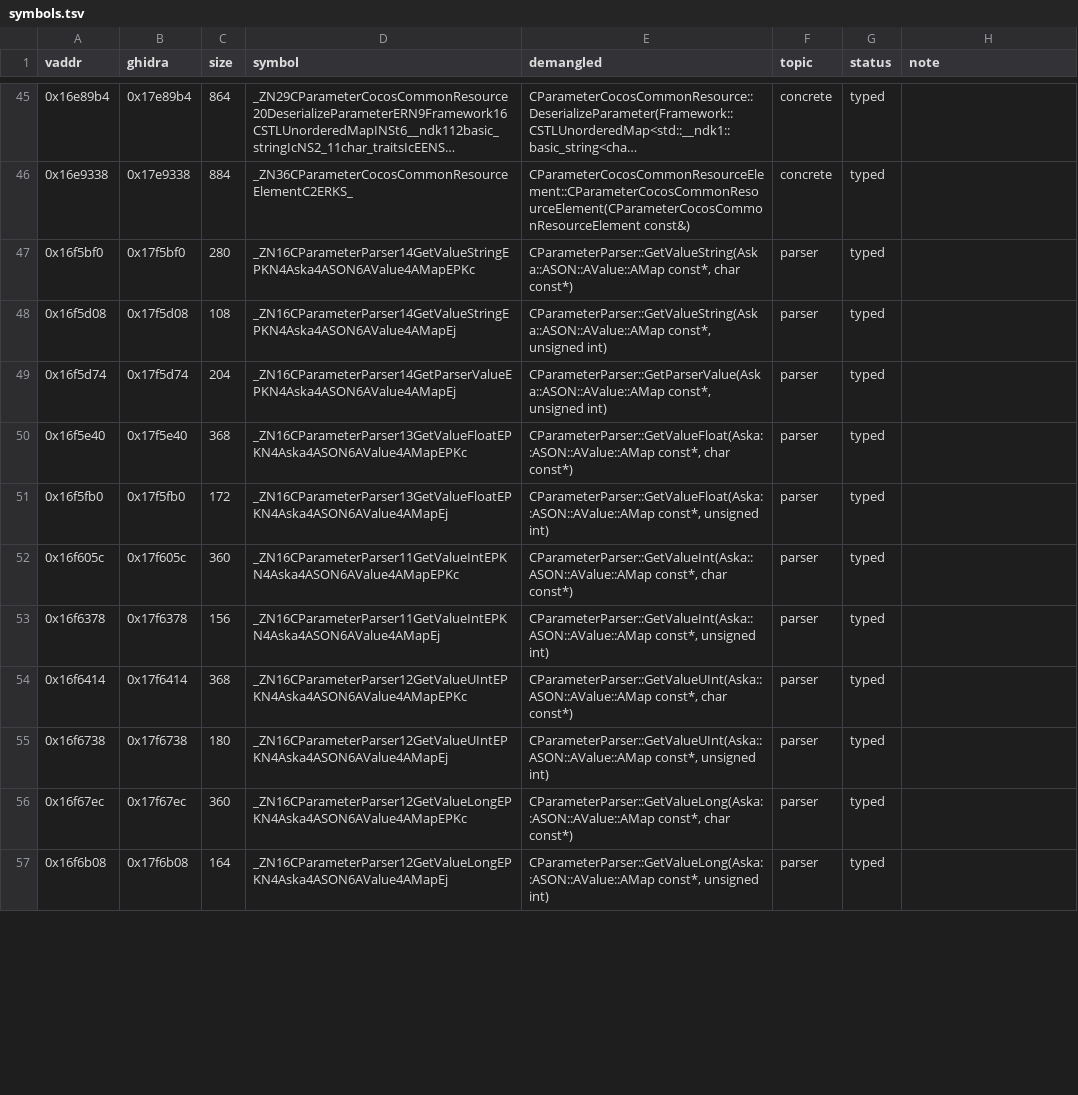
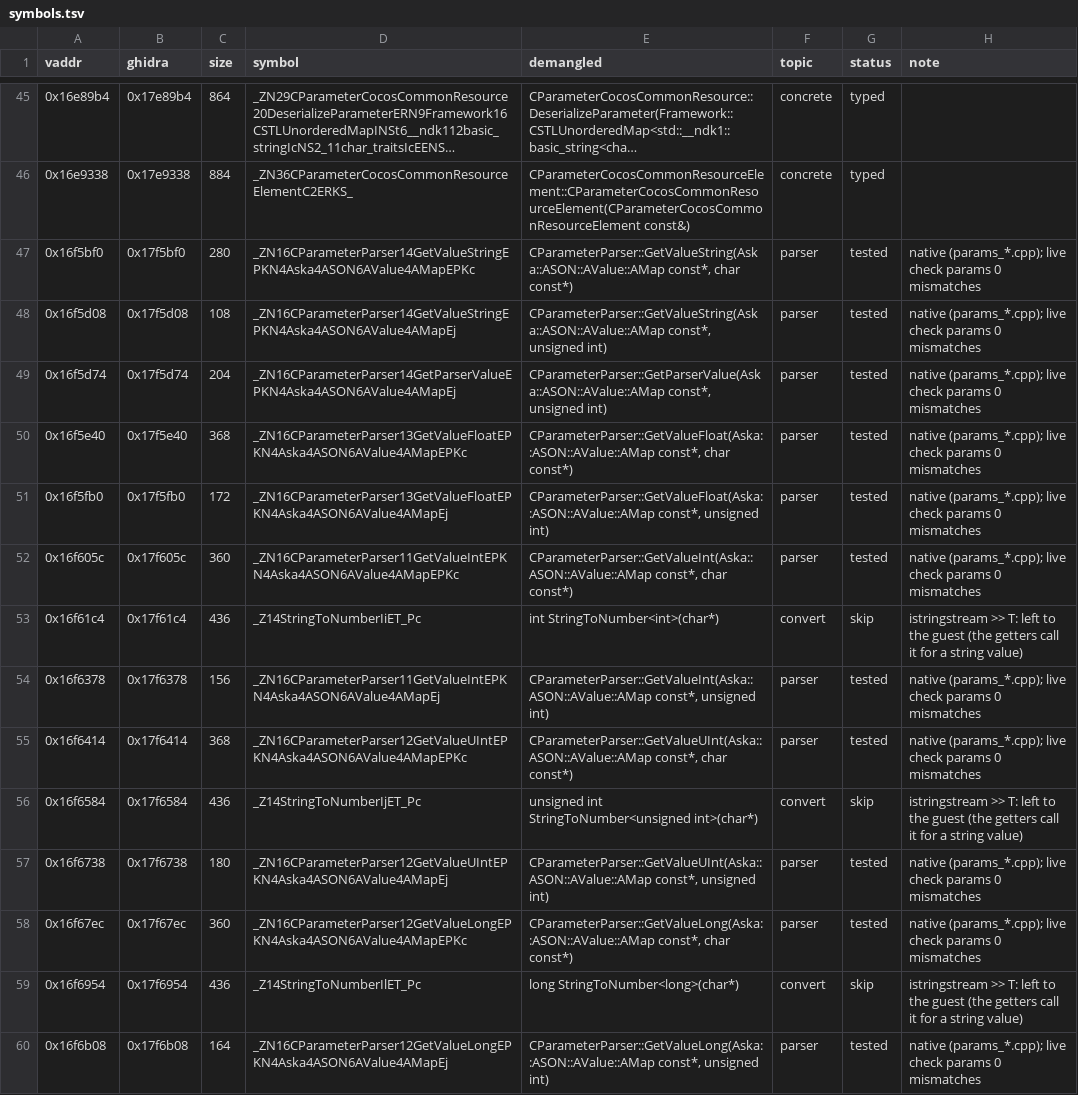
Before and after one commit to e45lee/star-ocean-anamesis-native, a TSV file: port/decomp/params/symbols.tsv, drawn as a sheet; only a part is shown, gaps mark what is left out; long unchanged cells end in …; the diff covers the shown part only.

```diff
--- a/port/decomp/params/symbols.tsv
+++ b/port/decomp/params/symbols.tsv
@@ -46,12 +46,15 @@ vaddr	ghidra	size	symbol	demangled	topic	status	note
 0x16e9338	0x17e9338	884	_ZN36CParameterCocosCommonResourceElementC2ERKS_	CParameterCocosCommonResourceElement::CParameterCocosCommonResourceElement(CParameterCocosCommonResourceElement const&)	concrete	typed	
-0x16f5bf0	0x17f5bf0	280	_ZN16CParameterParser14GetValueStringEPKN4Aska4ASON6AValue4AMapEPKc	CParameterParser::GetValueString(Aska::ASON::AValue::AMap const*, char const*)	parser	typed	
-0x16f5d08	0x17f5d08	108	_ZN16CParameterParser14GetValueStringEPKN4Aska4ASON6AValue4AMapEj	CParameterParser::GetValueString(Aska::ASON::AValue::AMap const*, unsigned int)	parser	typed	
-0x16f5d74	0x17f5d74	204	_ZN16CParameterParser14GetParserValueEPKN4Aska4ASON6AValue4AMapEj	CParameterParser::GetParserValue(Aska::ASON::AValue::AMap const*, unsigned int)	parser	typed	
-0x16f5e40	0x17f5e40	368	_ZN16CParameterParser13GetValueFloatEPKN4Aska4ASON6AValue4AMapEPKc	CParameterParser::GetValueFloat(Aska::ASON::AValue::AMap const*, char const*)	parser	typed	
-0x16f5fb0	0x17f5fb0	172	_ZN16CParameterParser13GetValueFloatEPKN4Aska4ASON6AValue4AMapEj	CParameterParser::GetValueFloat(Aska::ASON::AValue::AMap const*, unsigned int)	parser	typed	
-0x16f605c	0x17f605c	360	_ZN16CParameterParser11GetValueIntEPKN4Aska4ASON6AValue4AMapEPKc	CParameterParser::GetValueInt(Aska::ASON::AValue::AMap const*, char const*)	parser	typed	
-0x16f6378	0x17f6378	156	_ZN16CParameterParser11GetValueIntEPKN4Aska4ASON6AValue4AMapEj	CParameterParser::GetValueInt(Aska::ASON::AValue::AMap const*, unsigned int)	parser	typed	
-0x16f6414	0x17f6414	368	_ZN16CParameterParser12GetValueUIntEPKN4Aska4ASON6AValue4AMapEPKc	CParameterParser::GetValueUInt(Aska::ASON::AValue::AMap const*, char const*)	parser	typed	
-0x16f6738	0x17f6738	180	_ZN16CParameterParser12GetValueUIntEPKN4Aska4ASON6AValue4AMapEj	CParameterParser::GetValueUInt(Aska::ASON::AValue::AMap const*, unsigned int)	parser	typed	
-0x16f67ec	0x17f67ec	360	_ZN16CParameterParser12GetValueLongEPKN4Aska4ASON6AValue4AMapEPKc	CParameterParser::GetValueLong(Aska::ASON::AValue::AMap const*, char const*)	parser	typed	
-0x16f6b08	0x17f6b08	164	_ZN16CParameterParser12GetValueLongEPKN4Aska4ASON6AValue4AMapEj	CParameterParser::GetValueLong(Aska::ASON::AValue::AMap const*, unsigned int)	parser	typed	
+0x16f5bf0	0x17f5bf0	280	_ZN16CParameterParser14GetValueStringEPKN4Aska4ASON6AValue4AMapEPKc	CParameterParser::GetValueString(Aska::ASON::AValue::AMap const*, char const*)	parser	tested	native (params_*.cpp); live check params 0 mismatches
+0x16f5d08	0x17f5d08	108	_ZN16CParameterParser14GetValueStringEPKN4Aska4ASON6AValue4AMapEj	CParameterParser::GetValueString(Aska::ASON::AValue::AMap const*, unsigned int)	parser	tested	native (params_*.cpp); live check params 0 mismatches
+0x16f5d74	0x17f5d74	204	_ZN16CParameterParser14GetParserValueEPKN4Aska4ASON6AValue4AMapEj	CParameterParser::GetParserValue(Aska::ASON::AValue::AMap const*, unsigned int)	parser	tested	native (params_*.cpp); live check params 0 mismatches
+0x16f5e40	0x17f5e40	368	_ZN16CParameterParser13GetValueFloatEPKN4Aska4ASON6AValue4AMapEPKc	CParameterParser::GetValueFloat(Aska::ASON::AValue::AMap const*, char const*)	parser	tested	native (params_*.cpp); live check params 0 mismatches
+0x16f5fb0	0x17f5fb0	172	_ZN16CParameterParser13GetValueFloatEPKN4Aska4ASON6AValue4AMapEj	CParameterParser::GetValueFloat(Aska::ASON::AValue::AMap const*, unsigned int)	parser	tested	native (params_*.cpp); live check params 0 mismatches
+0x16f605c	0x17f605c	360	_ZN16CParameterParser11GetValueIntEPKN4Aska4ASON6AValue4AMapEPKc	CParameterParser::GetValueInt(Aska::ASON::AValue::AMap const*, char const*)	parser	tested	native (params_*.cpp); live check params 0 mismatches
+0x16f61c4	0x17f61c4	436	_Z14StringToNumberIiET_Pc	int StringToNumber<int>(char*)	convert	skip	istringstream >> T: left to the guest (the getters call it for a string value)
+0x16f6378	0x17f6378	156	_ZN16CParameterParser11GetValueIntEPKN4Aska4ASON6AValue4AMapEj	CParameterParser::GetValueInt(Aska::ASON::AValue::AMap const*, unsigned int)	parser	tested	native (params_*.cpp); live check params 0 mismatches
+0x16f6414	0x17f6414	368	_ZN16CParameterParser12GetValueUIntEPKN4Aska4ASON6AValue4AMapEPKc	CParameterParser::GetValueUInt(Aska::ASON::AValue::AMap const*, char const*)	parser	tested	native (params_*.cpp); live check params 0 mismatches
+0x16f6584	0x17f6584	436	_Z14StringToNumberIjET_Pc	unsigned int StringToNumber<unsigned int>(char*)	convert	skip	istringstream >> T: left to the guest (the getters call it for a string value)
+0x16f6738	0x17f6738	180	_ZN16CParameterParser12GetValueUIntEPKN4Aska4ASON6AValue4AMapEj	CParameterParser::GetValueUInt(Aska::ASON::AValue::AMap const*, unsigned int)	parser	tested	native (params_*.cpp); live check params 0 mismatches
+0x16f67ec	0x17f67ec	360	_ZN16CParameterParser12GetValueLongEPKN4Aska4ASON6AValue4AMapEPKc	CParameterParser::GetValueLong(Aska::ASON::AValue::AMap const*, char const*)	parser	tested	native (params_*.cpp); live check params 0 mismatches
+0x16f6954	0x17f6954	436	_Z14StringToNumberIlET_Pc	long StringToNumber<long>(char*)	convert	skip	istringstream >> T: left to the guest (the getters call it for a string value)
+0x16f6b08	0x17f6b08	164	_ZN16CParameterParser12GetValueLongEPKN4Aska4ASON6AValue4AMapEj	CParameterParser::GetValueLong(Aska::ASON::AValue::AMap const*, unsigned int)	parser	tested	native (params_*.cpp); live check params 0 mismatches
```
Also changed, not shown: 2 added rows and 96 edited cells elsewhere in this file, 17 other files.
